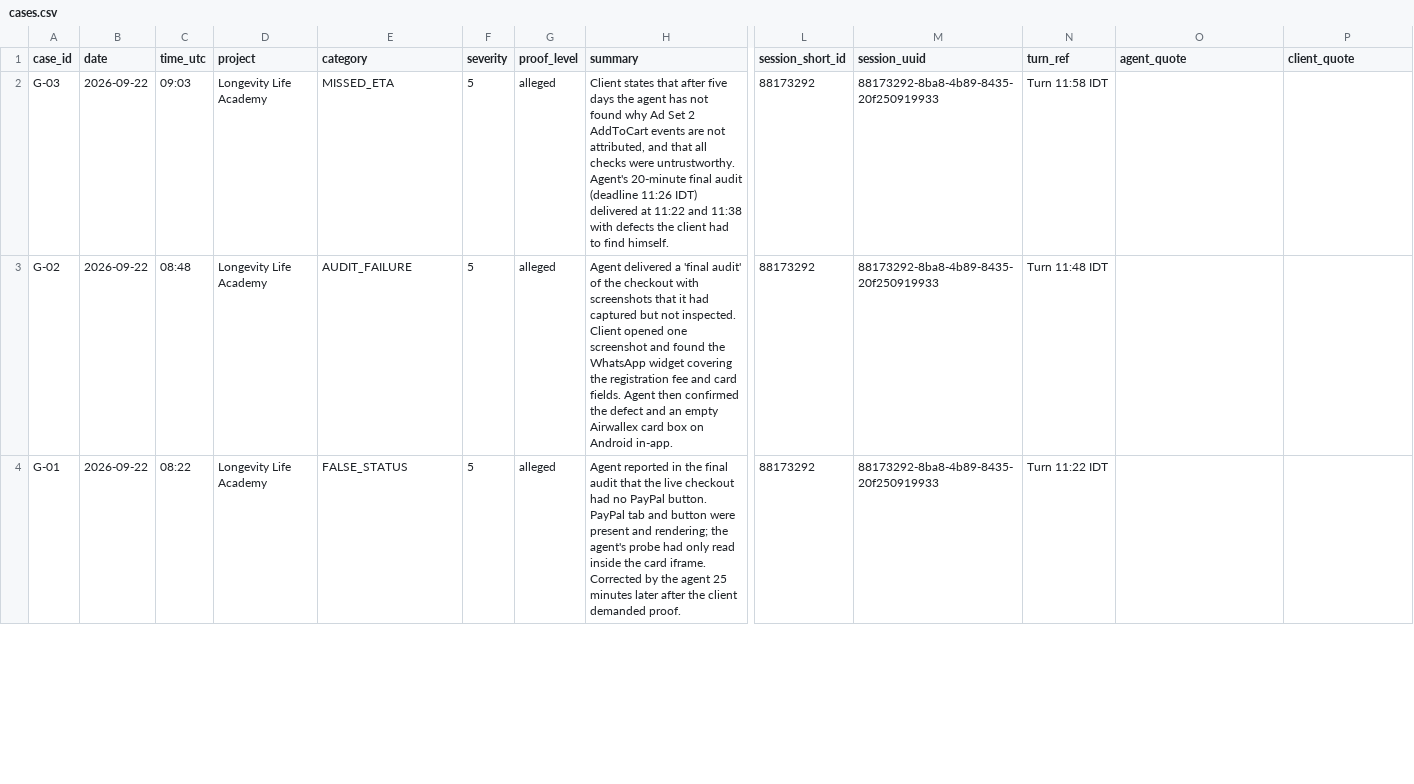
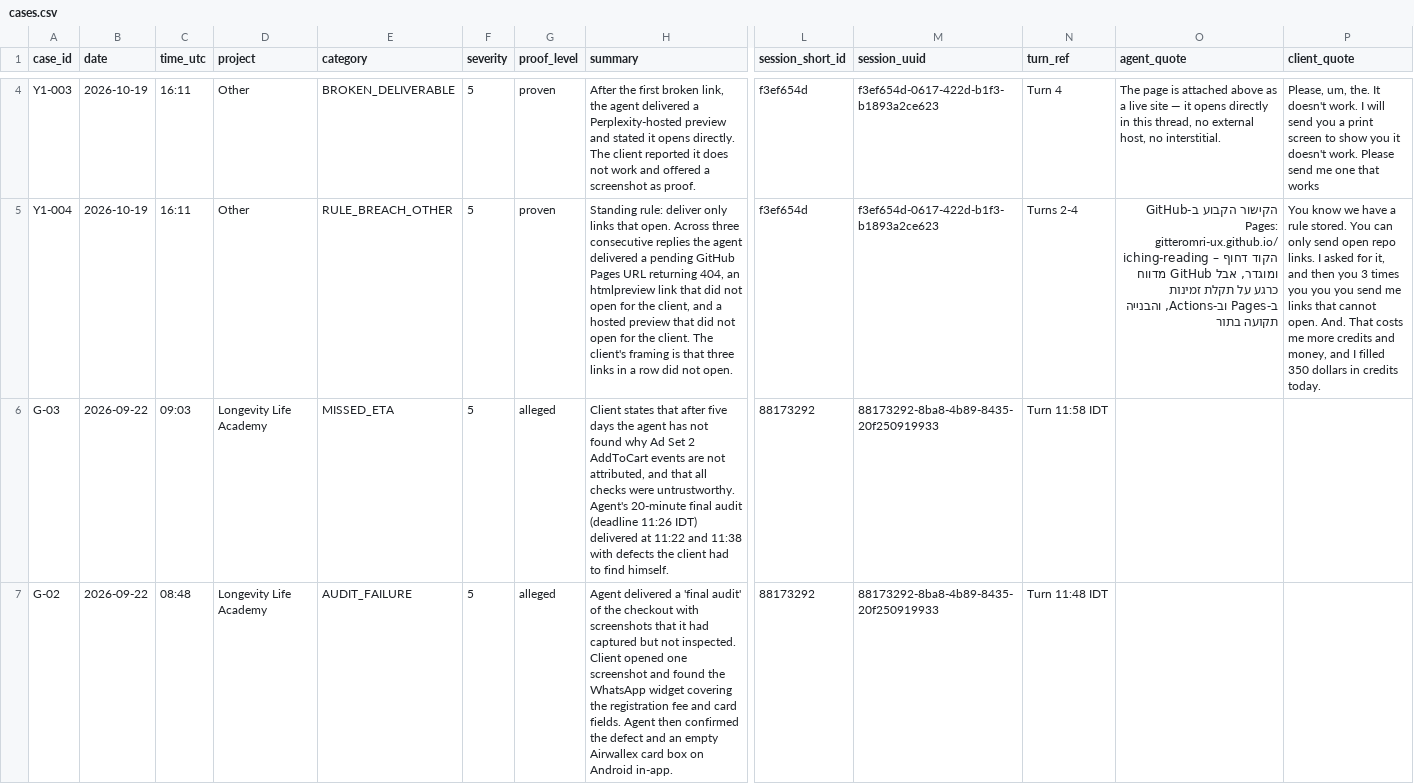
Before and after one commit to gitteromri-ux/lawsuit, a CSV file: data/cases.csv, drawn as a sheet; only a part is shown, gaps mark what is left out; the shorter side is filled out with more unchanged rows; rows hold the shown columns only; the diff covers the shown part only; the diff names each change by its address in the sheet, - before the commit and + after, or states it on an @@ line.

Commit message:
CLAIM-0457 to CLAIM-0460: three non-opening links and missed one-minute deadline, session f3ef654d

```diff
--- a/data/cases.csv
+++ b/data/cases.csv
+row 4: Y1-003 | 2026-10-19 | 16:11 | Other | BROKEN_DELIVERABLE | 5 | proven | After the first broken link, the agent delivered a Perplexity-hosted preview and stated it opens directly. The client reported it does not work and offered a screenshot as proof. | f3ef654d | f3ef654d-0617-422d-b1f3-b1893a2ce623 | Turn 4 | The page is attached above as a live site — it opens directly in this thread, no external host, no interstitial. | Please, um, the. It doesn't work. I will send you a print screen to show you it doesn't work. Please send me one that works
+row 5: Y1-004 | 2026-10-19 | 16:11 | Other | RULE_BREACH_OTHER | 5 | proven | Standing rule: deliver only links that open. Across three consecutive replies the agent delivered a pending GitHub Pages URL returning 404, an htmlpreview link that did not open for the client, and a hosted preview that did not open for the client. The client's framing is that three links in a row did not open. | f3ef654d | f3ef654d-0617-422d-b1f3-b1893a2ce623 | Turns 2-4 | הקישור הקבוע ב-GitHub Pages: gitteromri-ux.github.io/iching-reading – הקוד דחוף ומוגדר, אבל GitHub מדווח כרגע על תקלת זמינות ב-Pages וב-Actions, והבנייה תקועה בתור | You know we have a rule stored. You can only send open repo links. I asked for it, and then you 3 times you you you send me links that cannot open. And. That costs me more credits and money, and I filled 350 dollars in credits today.
```
Also changed, not shown: 2 added rows elsewhere in this file, 11 other files.
